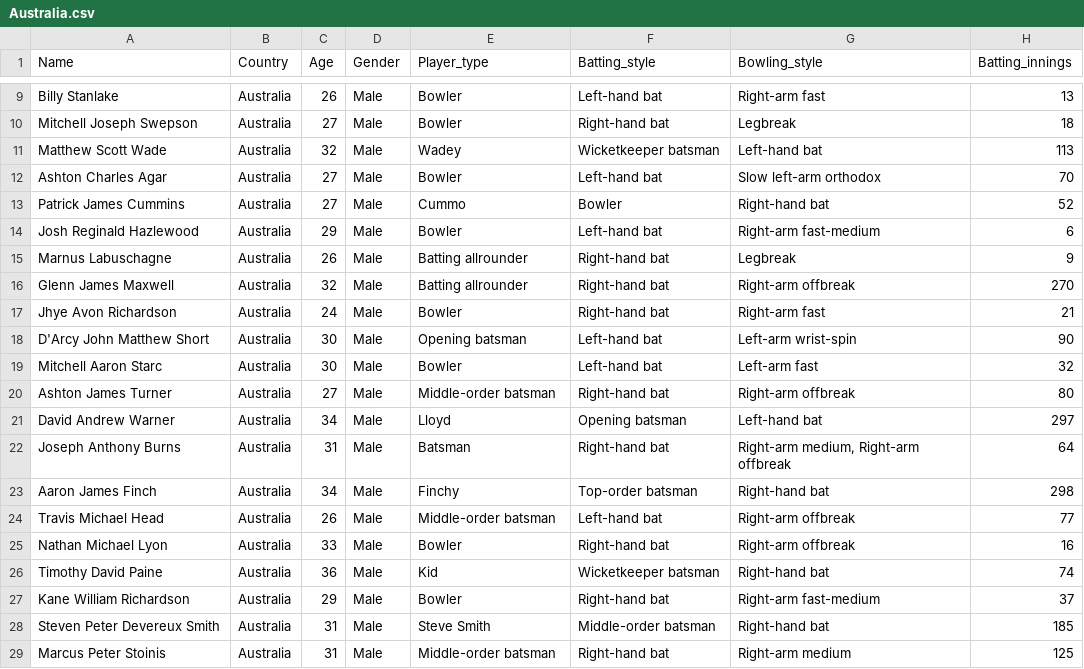
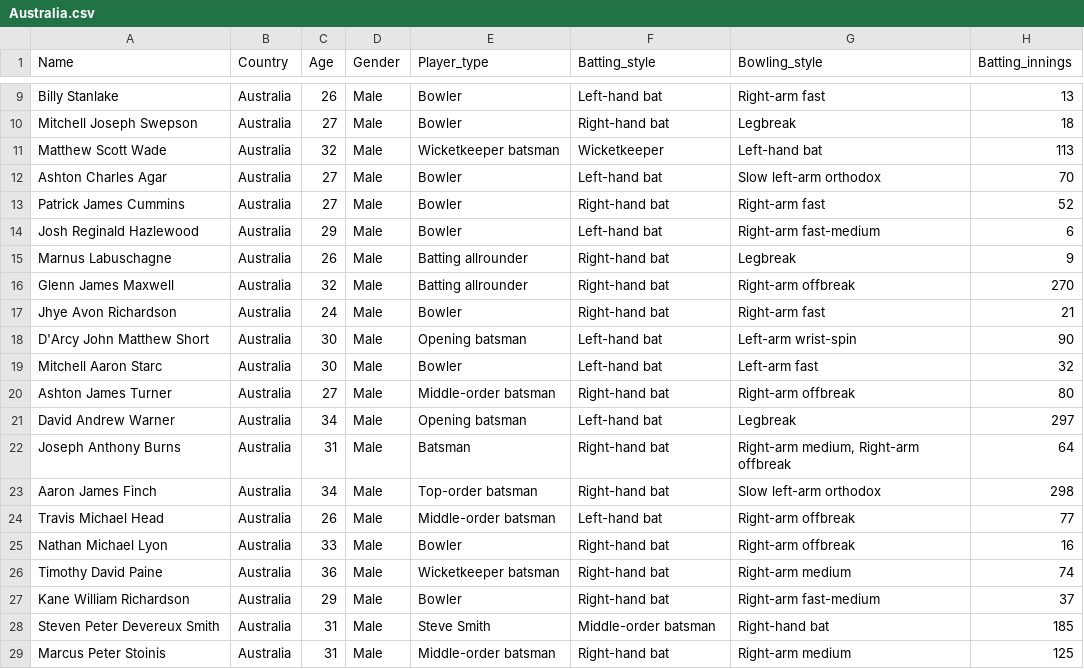
Before and after one commit to malikakarsh/ESPN-web-scraping, a CSV file: Australia.csv, drawn as a sheet; only a part is shown, gaps mark what is left out; the diff names each change by its address in the sheet, - before the commit and + after, or states it on an @@ line.

```diff
--- a/Australia.csv
+++ b/Australia.csv
-E11 (Player_type): Wadey
+E11 (Player_type): Wicketkeeper batsman
-F11 (Batting_style): Wicketkeeper batsman
+F11 (Batting_style): Wicketkeeper
-E13 (Player_type): Cummo
+E13 (Player_type): Bowler
-F13 (Batting_style): Bowler
+F13 (Batting_style): Right-hand bat
-G13 (Bowling_style): Right-hand bat
+G13 (Bowling_style): Right-arm fast
-E21 (Player_type): Lloyd
+E21 (Player_type): Opening batsman
-F21 (Batting_style): Opening batsman
+F21 (Batting_style): Left-hand bat
-G21 (Bowling_style): Left-hand bat
+G21 (Bowling_style): Legbreak
-E23 (Player_type): Finchy
+E23 (Player_type): Top-order batsman
-F23 (Batting_style): Top-order batsman
+F23 (Batting_style): Right-hand bat
-G23 (Bowling_style): Right-hand bat
+G23 (Bowling_style): Slow left-arm orthodox
-E26 (Player_type): Kid
+E26 (Player_type): Wicketkeeper batsman
-F26 (Batting_style): Wicketkeeper batsman
+F26 (Batting_style): Right-hand bat
-G26 (Bowling_style): Right-hand bat
+G26 (Bowling_style): Right-arm medium
```
Also changed, not shown: Bangladesh.csv, India.csv, 2 other files.
